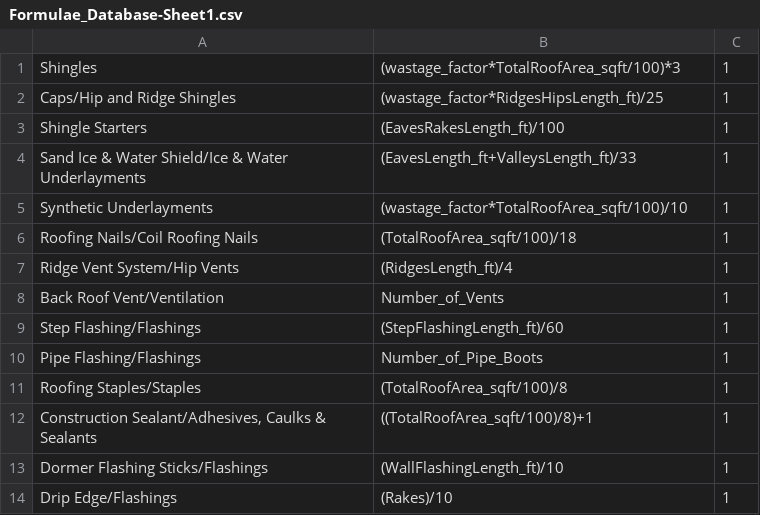
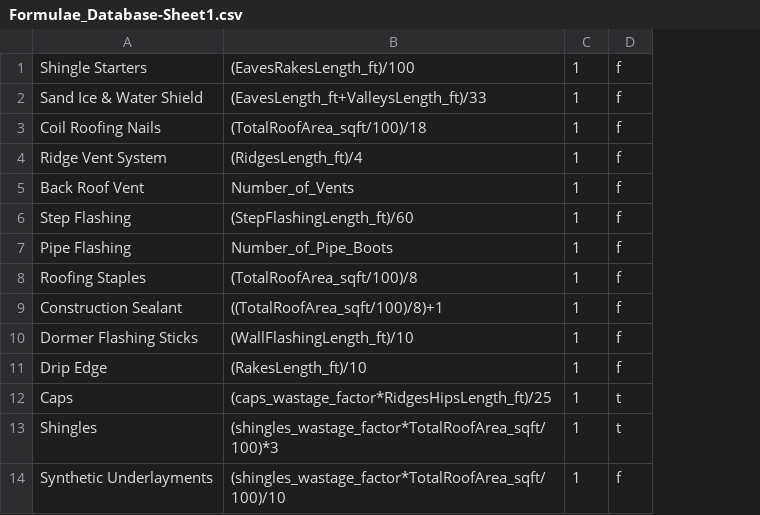
Before and after one commit to Anas-Hussaini/IR-database, a CSV file: data/Formulae_Database-Sheet1.csv, drawn as a sheet; removed rows and columns are numbered as before the commit, all else as after; the diff names each change by its address in the sheet, - before the commit and + after, or states it on an @@ line.

```diff
--- a/data/Formulae_Database-Sheet1.csv
+++ b/data/Formulae_Database-Sheet1.csv
-column A, rows 3-4: Shingle Starters | Sand Ice & Water Shield/Ice & Water Underlayments; rows 6-14: Roofing Nails/Coil Roofing Nails | Ridge Vent System/Hip Vents | Back Roof Vent/Ventilation | Step Flashing/Flashings | Pipe Flashing/Flashings | Roofing Staples/Staples | Construction Sealant/Adhesives, Caulks & Sealants | Dormer Flashing Sticks/Flashings | Drip Edge/Flashings
+column A, rows 1-11: Shingle Starters | Sand Ice & Water Shield | Coil Roofing Nails | Ridge Vent System | Back Roof Vent | Step Flashing | Pipe Flashing | Roofing Staples | Construction Sealant | Dormer Flashing Sticks | Drip Edge
+column D, rows 1-11: all f
-row 1: Shingles | (wastage_factor*TotalRoofArea_sqft/100)*3 | 1
-row 2: Caps/Hip and Ridge Shingles | (wastage_factor*RidgesHipsLength_ft)/25 | 1
-row 5: Synthetic Underlayments | (wastage_factor*TotalRoofArea_sqft/100)/10 | 1
-B11: (Rakes)/10
+B11: (RakesLength_ft)/10
+row 12: Caps | (caps_wastage_factor*RidgesHipsLength_ft)/25 | 1 | t
+row 13: Shingles | (shingles_wastage_factor*TotalRoofArea_sqft/100)*3 | 1 | t
+row 14: Synthetic Underlayments | (shingles_wastage_factor*TotalRoofArea_sqft/100)/10 | 1 | f
```
Also changed, not shown: data/Product_Database-Sheet1.csv, data/Wastage_Factors_Database-Sheet1.csv, 2 other files.
